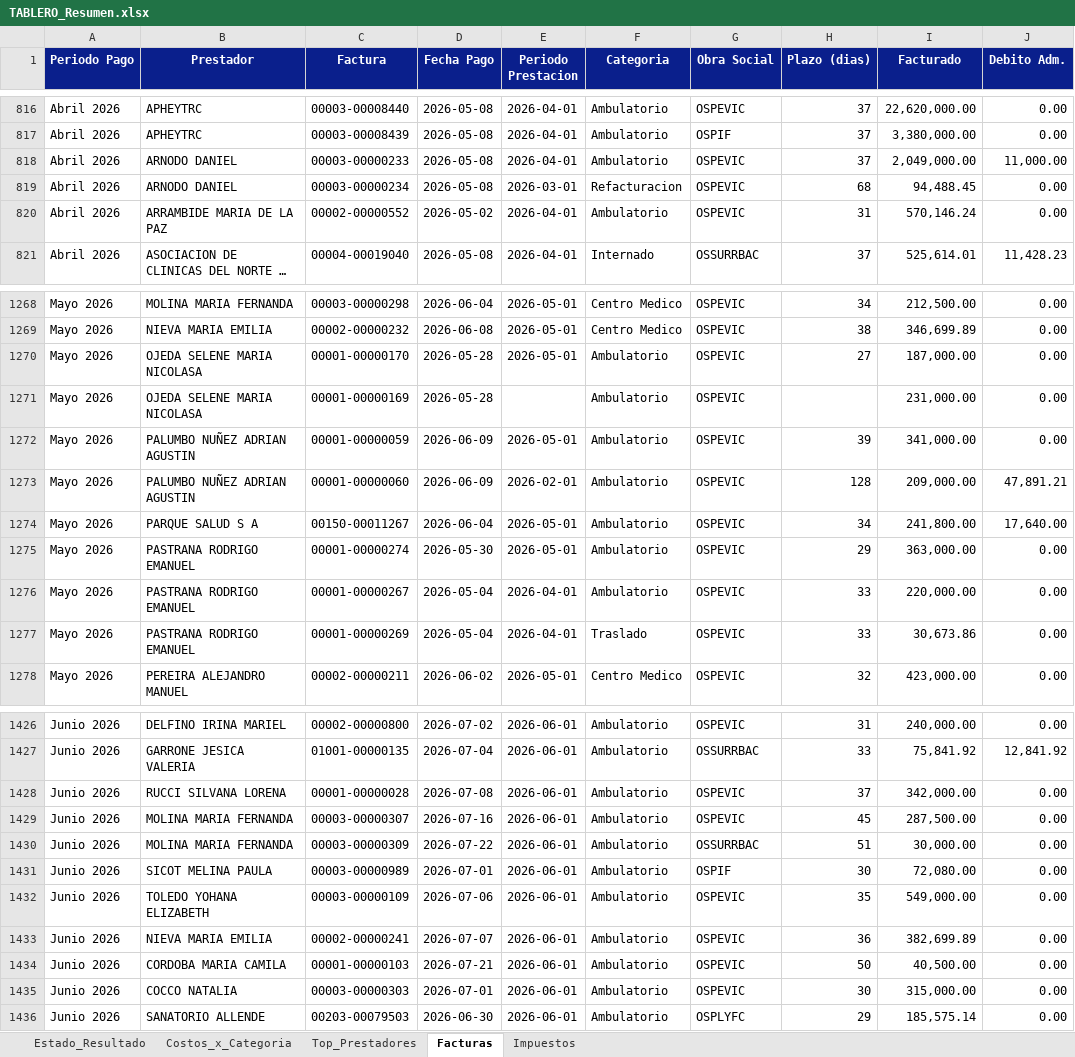
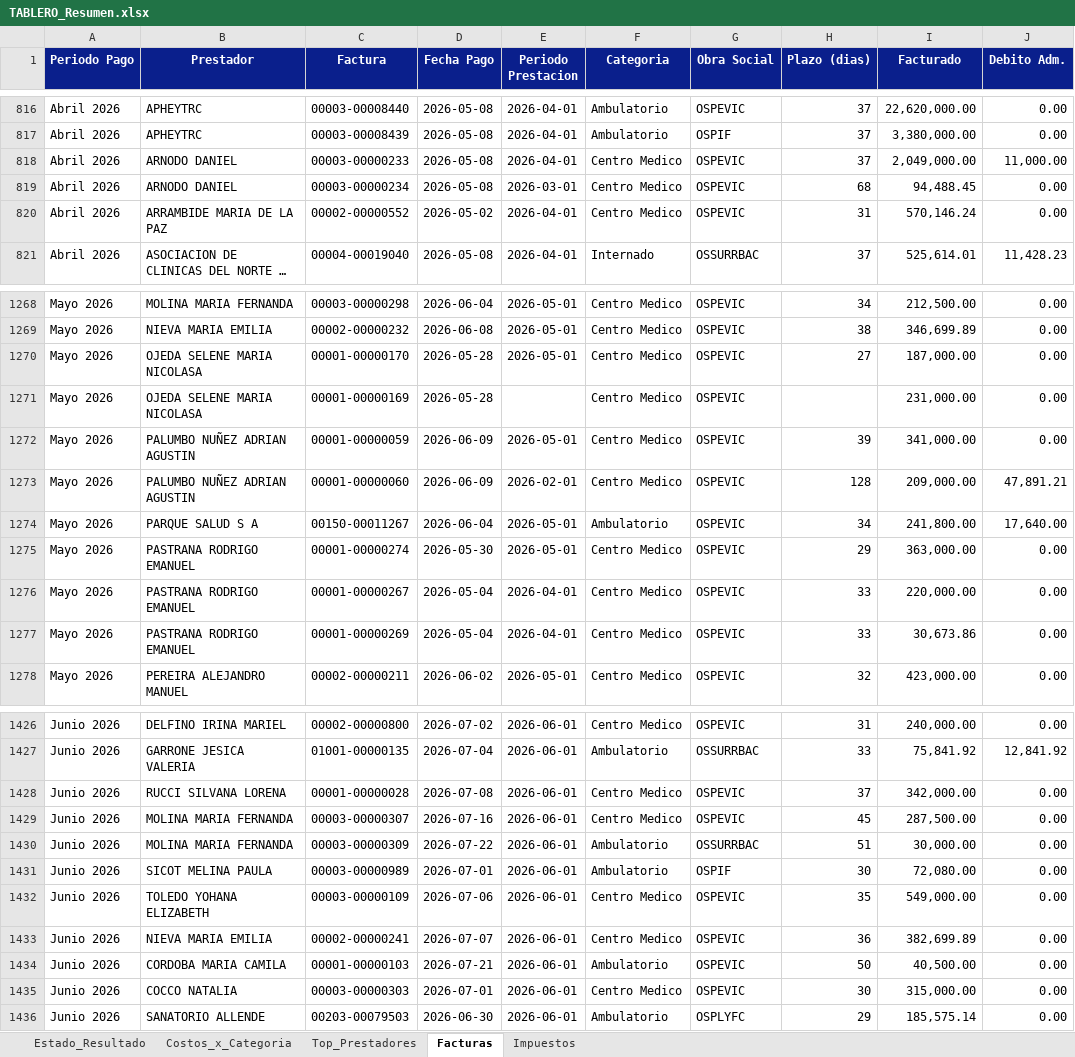
Before and after one commit to francolunaklick-web/GRIFFTABLEROS, an Excel workbook: estado_resultado/TABLERO_Resumen.xlsx, sheet Facturas, drawn as a sheet; only a part is shown, gaps mark what is left out; long unchanged cells end in …; values as stored, in another font and other column widths than the file's, no borders; the diff covers the shown part only; the diff names each change by its address in the sheet, - before the commit and + after, or states it on an @@ line.

```diff
--- a/estado_resultado/TABLERO_Resumen.xlsx (sheet Facturas)
+++ b/estado_resultado/TABLERO_Resumen.xlsx (sheet Facturas)
-F818 (Categoria): Ambulatorio
+F818 (Categoria): Centro Medico
-F819 (Categoria): Refacturacion
+F819 (Categoria): Centro Medico
-F820 (Categoria): Ambulatorio
+F820 (Categoria): Centro Medico
-F1270:F1273 (Categoria): Ambulatorio
+F1270:F1273 (Categoria): Centro Medico
-F1275:F1276 (Categoria): Ambulatorio
+F1275:F1276 (Categoria): Centro Medico
-F1277 (Categoria): Traslado
+F1277 (Categoria): Centro Medico
-F1426 (Categoria): Ambulatorio
+F1426 (Categoria): Centro Medico
-F1428:F1429 (Categoria): Ambulatorio
+F1428:F1429 (Categoria): Centro Medico
-F1432:F1433 (Categoria): Ambulatorio
+F1432:F1433 (Categoria): Centro Medico
-F1435 (Categoria): Ambulatorio
+F1435 (Categoria): Centro Medico
```
Also changed, not shown: 96 edited cells elsewhere in this sheet, sheet Estado_Resultado, sheet Costos_x_Categoria, cuentas_a_pagar/TABLERO_Resumen.xlsx, flujo_bancario/TABLERO_Resumen.xlsx, 9 other files.
